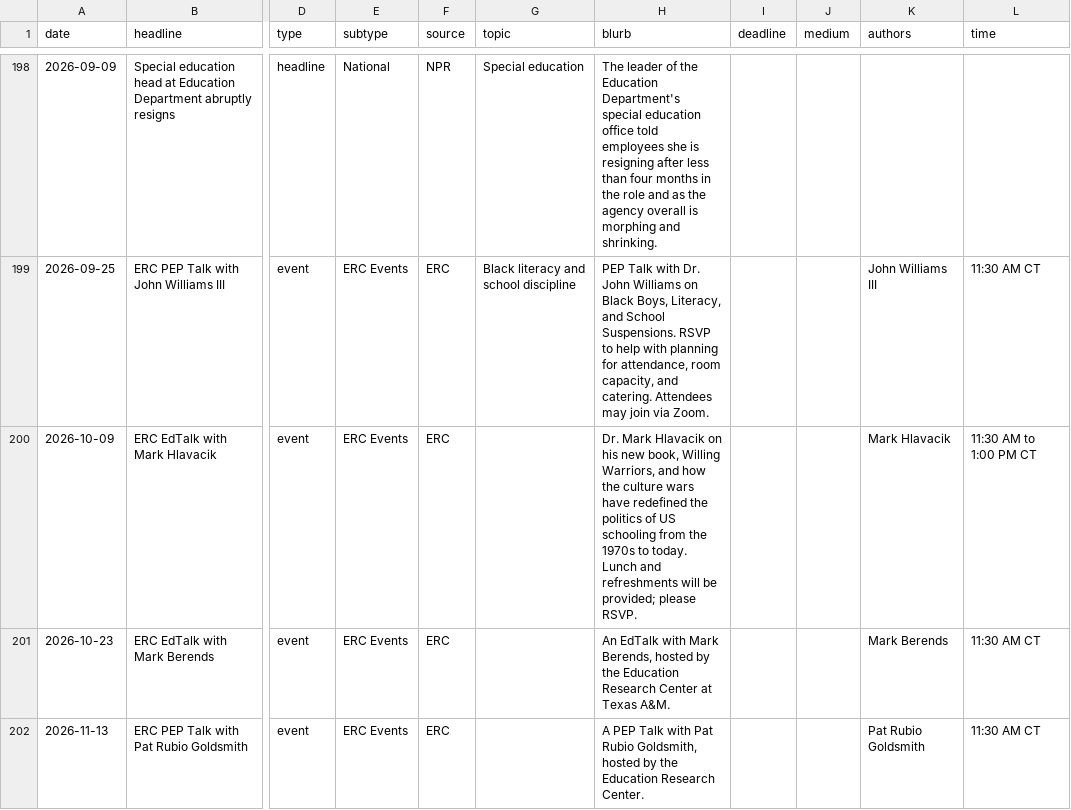
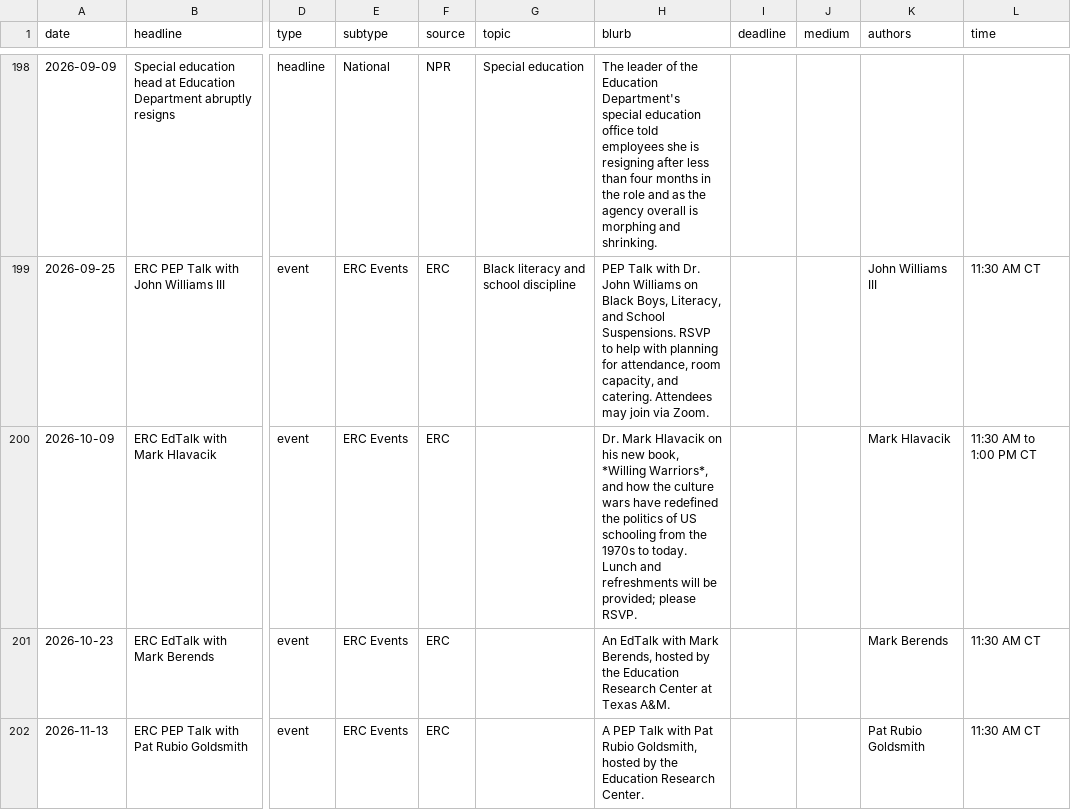
Before and after one commit to kateb-123/erc-policy-exchange-app, a CSV file: data/news.csv, drawn as a sheet; only a part is shown, gaps mark what is left out; the diff names each change by its address in the sheet, - before the commit and + after, or states it on an @@ line.

```diff
--- a/data/news.csv
+++ b/data/news.csv
-H200 (blurb): …new book, Willing Warriors, and how…
+H200 (blurb): …new book, *Willing Warriors*, and how…
```
